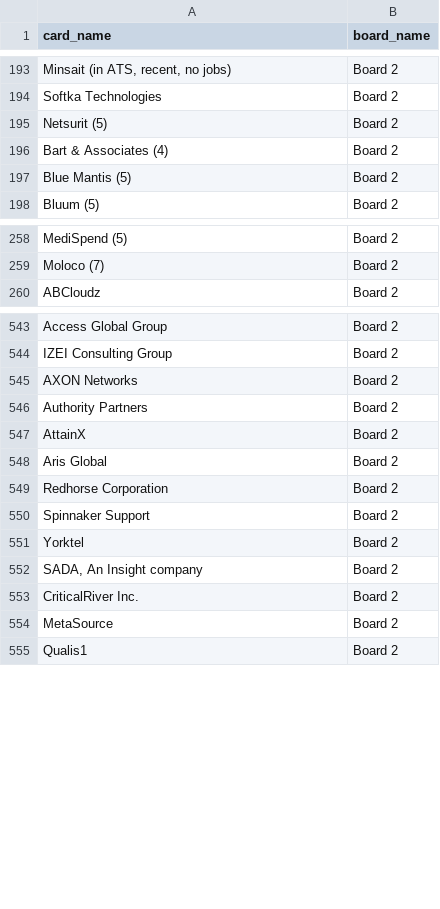
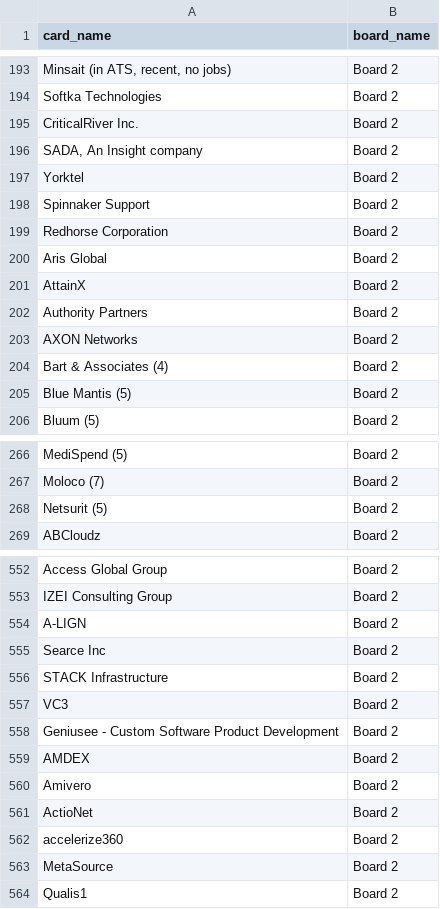
Before and after one commit to Falinkaz/autofdboardv1, a CSV file: cards_export.csv, drawn as a sheet; only a part is shown, gaps mark what is left out; addresses are those after the commit; the diff covers the shown part only; the diff names each change by its address in the sheet, - before the commit and + after, or states it on an @@ line.

```diff
--- a/cards_export.csv
+++ b/cards_export.csv
+row 195: CriticalRiver Inc. | Board 2
+row 196: SADA, An Insight company | Board 2
+row 197: Yorktel | Board 2
+row 198: Spinnaker Support | Board 2
+row 199: Redhorse Corporation | Board 2
@@ row 548 moved to row 200: Aris Global @@
+row 201: AttainX | Board 2
+row 202: Authority Partners | Board 2
+row 203: AXON Networks | Board 2
@@ row 195 moved to row 268: Netsurit (5) @@
+row 554: A-LIGN | Board 2
-A555 (card_name): AXON Networks
+A555 (card_name): Searce Inc
-A556 (card_name): Authority Partners
+A556 (card_name): STACK Infrastructure
-A557 (card_name): AttainX
+A557 (card_name): VC3
-A558 (card_name): Redhorse Corporation
+A558 (card_name): Geniusee - Custom Software Product Development
-A559 (card_name): Spinnaker Support
+A559 (card_name): AMDEX
-A560 (card_name): Yorktel
+A560 (card_name): Amivero
-A561 (card_name): SADA, An Insight company
+A561 (card_name): ActioNet
-A562 (card_name): CriticalRiver Inc.
+A562 (card_name): accelerize360
```
Also changed, not shown: 2 moved rows elsewhere in this file.
